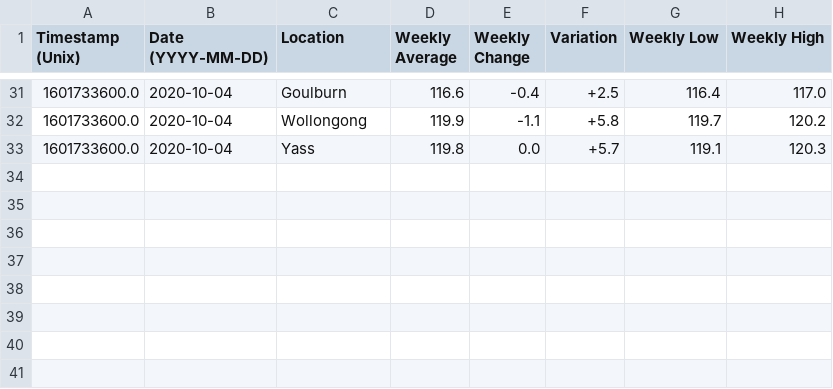
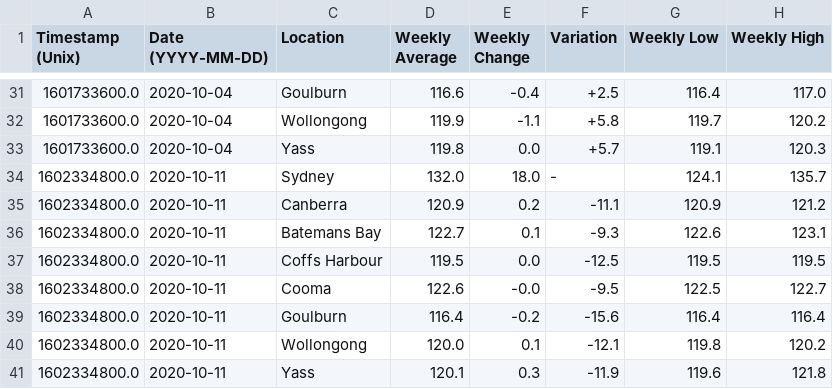
Before and after one commit to TheChronocider/webscrape_test, a CSV file: fuel_data.csv, drawn as a sheet; only a part is shown, gaps mark what is left out; the diff names each change by its address in the sheet, - before the commit and + after, or states it on an @@ line.

Commit message:
Updated for current week

```diff
--- a/fuel_data.csv
+++ b/fuel_data.csv
+row 34: 1602334800.0 | 2020-10-11 | Sydney | 132.0 | 18.0 | - | 124.1 | 135.7
+row 35: 1602334800.0 | 2020-10-11 | Canberra | 120.9 | 0.2 | -11.1 | 120.9 | 121.2
+row 36: 1602334800.0 | 2020-10-11 | Batemans Bay | 122.7 | 0.1 | -9.3 | 122.6 | 123.1
+row 37: 1602334800.0 | 2020-10-11 | Coffs Harbour | 119.5 | 0.0 | -12.5 | 119.5 | 119.5
+row 38: 1602334800.0 | 2020-10-11 | Cooma | 122.6 | -0.0 | -9.5 | 122.5 | 122.7
+row 39: 1602334800.0 | 2020-10-11 | Goulburn | 116.4 | -0.2 | -15.6 | 116.4 | 116.4
+row 40: 1602334800.0 | 2020-10-11 | Wollongong | 120.0 | 0.1 | -12.1 | 119.8 | 120.2
+row 41: 1602334800.0 | 2020-10-11 | Yass | 120.1 | 0.3 | -11.9 | 119.6 | 121.8
```
